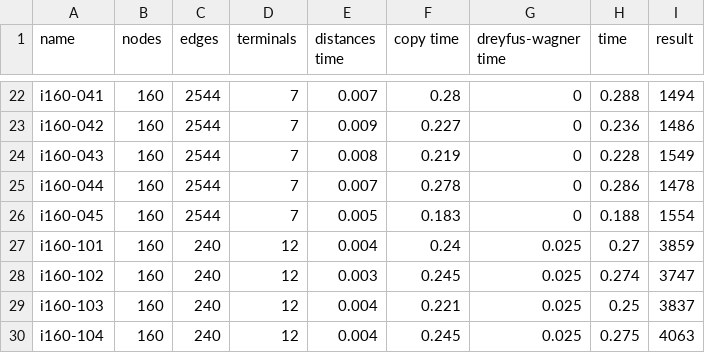
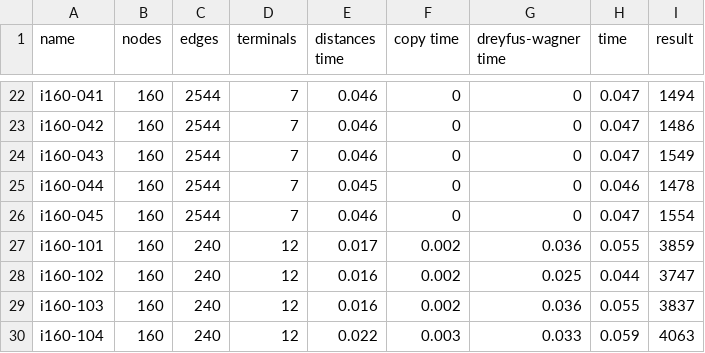
Before and after one commit to Qovaros/Steiner-Tree, a CSV file: results/gpu_results/I160.csv, drawn as a sheet; only a part is shown, gaps mark what is left out; the diff covers the shown part only; the diff names each change by its address in the sheet, - before the commit and + after, or states it on an @@ line.

```diff
--- a/results/gpu_results/I160.csv
+++ b/results/gpu_results/I160.csv
-E22 (distances time): 0.007
+E22 (distances time): 0.046
-F22 (copy time): 0.28
+F22 (copy time): 0
-H22 (time): 0.288
+H22 (time): 0.047
-E23 (distances time): 0.009
+E23 (distances time): 0.046
-F23 (copy time): 0.227
+F23 (copy time): 0
-H23 (time): 0.236
+H23 (time): 0.047
-E24 (distances time): 0.008
+E24 (distances time): 0.046
-F24 (copy time): 0.219
+F24 (copy time): 0
-H24 (time): 0.228
+H24 (time): 0.047
-E25 (distances time): 0.007
+E25 (distances time): 0.045
-F25 (copy time): 0.278
+F25 (copy time): 0
-H25 (time): 0.286
+H25 (time): 0.046
-E26 (distances time): 0.005
+E26 (distances time): 0.046
-F26 (copy time): 0.183
+F26 (copy time): 0
-H26 (time): 0.188
+H26 (time): 0.047
-E27 (distances time): 0.004
+E27 (distances time): 0.017
-F27 (copy time): 0.24
+F27 (copy time): 0.002
-G27 (dreyfus-wagner time): 0.025
+G27 (dreyfus-wagner time): 0.036
-H27 (time): 0.27
+H27 (time): 0.055
-E28 (distances time): 0.003
+E28 (distances time): 0.016
-F28 (copy time): 0.245
+F28 (copy time): 0.002
-H28 (time): 0.274
+H28 (time): 0.044
-E29 (distances time): 0.004
+E29 (distances time): 0.016
-F29 (copy time): 0.221
+F29 (copy time): 0.002
-G29 (dreyfus-wagner time): 0.025
+G29 (dreyfus-wagner time): 0.036
-H29 (time): 0.25
+H29 (time): 0.055
-E30 (distances time): 0.004
+E30 (distances time): 0.022
-F30 (copy time): 0.245
+F30 (copy time): 0.003
-G30 (dreyfus-wagner time): 0.025
+G30 (dreyfus-wagner time): 0.033
-H30 (time): 0.275
+H30 (time): 0.059
```
Also changed, not shown: 139 edited cells elsewhere in this file, results/gpu_better.csv, results/gpu_results/ES10FST.csv, 22 other files.
